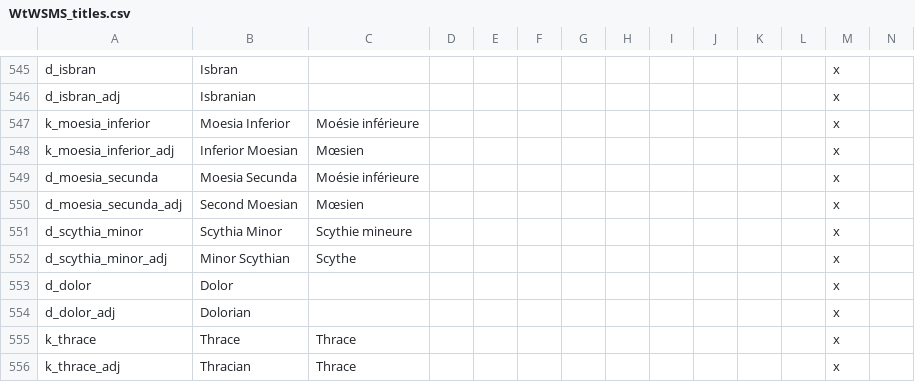
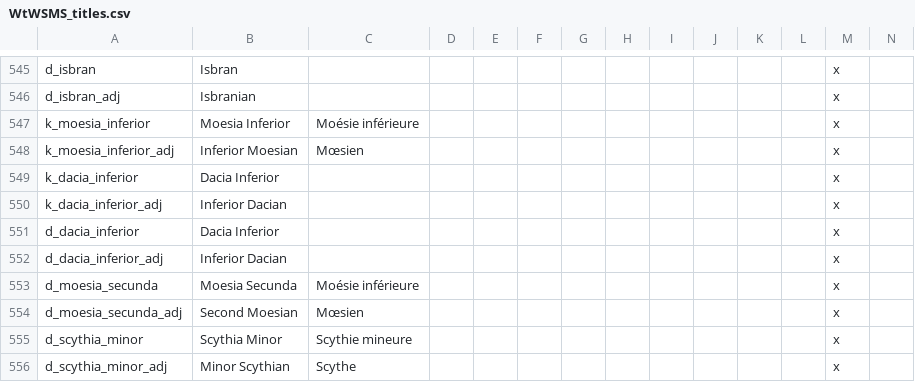
Before and after one commit to loup99/WtWSMS, a CSV file: WTWSMS/localisation/WtWSMS_titles.csv, drawn as a sheet; only a part is shown, gaps mark what is left out; the shorter side is filled out with more unchanged rows; rows hold the shown columns only; the diff names each change by its address in the sheet, - before the commit and + after, or states it on an @@ line.

Commit message:
Moesia Inferior overhaul
no more Danube-crossing duchies there

```diff
--- a/WTWSMS/localisation/WtWSMS_titles.csv
+++ b/WTWSMS/localisation/WtWSMS_titles.csv
+row 549: k_dacia_inferior | Dacia Inferior |  |  |  |  |  |  |  |  |  |  | x
+row 550: k_dacia_inferior_adj | Inferior Dacian |  |  |  |  |  |  |  |  |  |  | x
+row 551: d_dacia_inferior | Dacia Inferior |  |  |  |  |  |  |  |  |  |  | x
+row 552: d_dacia_inferior_adj | Inferior Dacian |  |  |  |  |  |  |  |  |  |  | x
```
Also changed, not shown: 5 other files.
